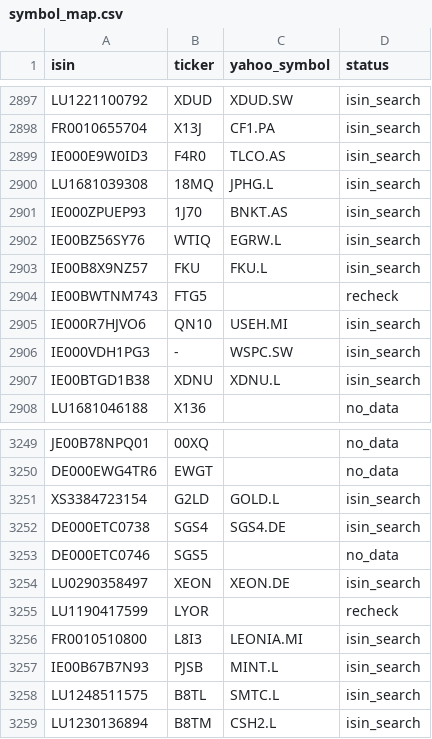
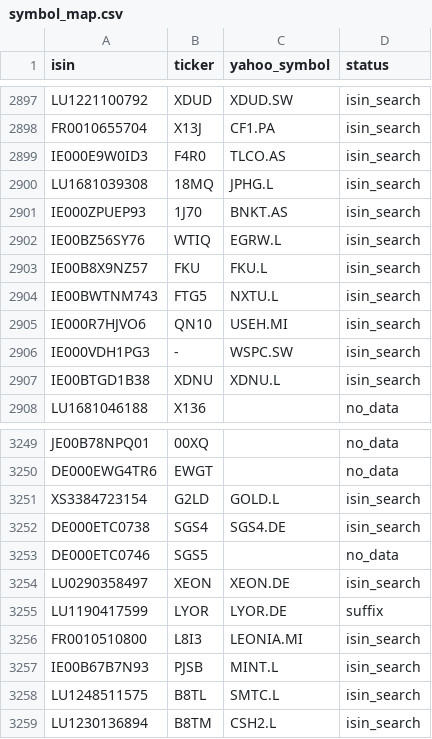
Before and after one commit to pedrochiarantano/convest-etf-monitor, a CSV file: data/symbol_map.csv, drawn as a sheet; only a part is shown, gaps mark what is left out.

```diff
--- a/data/symbol_map.csv
+++ b/data/symbol_map.csv
@@ -2903,3 +2903,3 @@ IE00BZ56SY76,WTIQ,EGRW.L,isin_search
 IE00B8X9NZ57,FKU,FKU.L,isin_search
-IE00BWTNM743,FTG5,,recheck
+IE00BWTNM743,FTG5,NXTU.L,isin_search
 IE000R7HJVO6,QN10,USEH.MI,isin_search
@@ -3254,3 +3254,3 @@ DE000ETC0746,SGS5,,no_data
 LU0290358497,XEON,XEON.DE,isin_search
-LU1190417599,LYOR,,recheck
+LU1190417599,LYOR,LYOR.DE,suffix
 FR0010510800,L8I3,LEONIA.MI,isin_search
```
Also changed, not shown: 3 other files.
